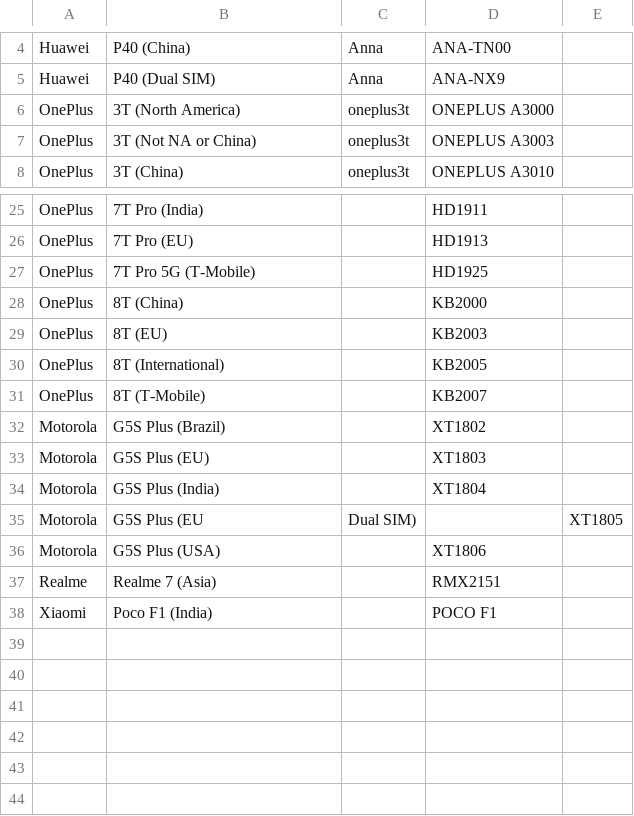
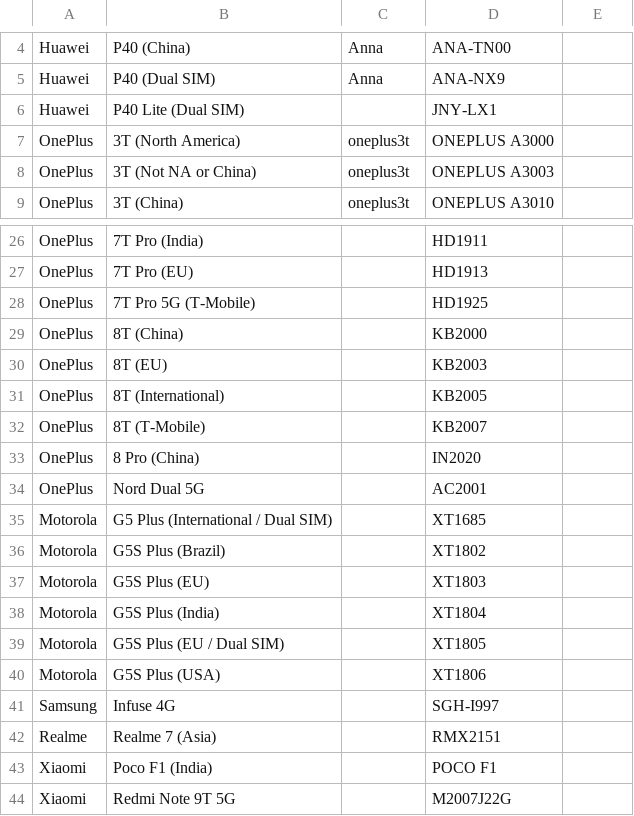
Before and after one commit to barbeau/gpstest, a CSV file: data/device_models_supplement.csv, drawn as a sheet; only a part is shown, gaps mark what is left out; removed rows and columns are numbered as before the commit, all else as after; the diff names each change by its address in the sheet, - before the commit and + after, or states it on an @@ line.

Commit message:
docs: Add more device info

```diff
--- a/data/device_models_supplement.csv
+++ b/data/device_models_supplement.csv
+row 6: Huawei | P40 Lite (Dual SIM) |  | JNY-LX1
+row 33: OnePlus | 8 Pro (China) |  | IN2020
+row 34: OnePlus | Nord Dual 5G |  | AC2001
+row 35: Motorola | G5 Plus (International / Dual SIM) |  | XT1685
-row 35: Motorola | G5S Plus (EU | Dual SIM) |  | XT1805
+row 39: Motorola | G5S Plus (EU / Dual SIM) |  | XT1805
+row 41: Samsung | Infuse 4G |  | SGH-I997
+row 44: Xiaomi | Redmi Note 9T 5G |  | M2007J22G
```
